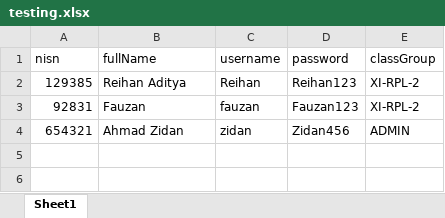
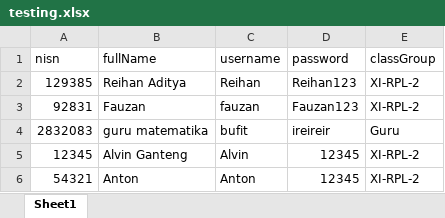
Before and after one commit to Ozan1123/BE-Absensi-Siswa, an Excel workbook: database/seeders/files/testing.xlsx, sheet Sheet1, drawn as a sheet; values as stored, in another font and other column widths than the file's, no borders; charts and pictures not drawn; removed rows and columns are numbered as before the commit, all else as after; the diff names each change by its address in the sheet, - before the commit and + after, or states it on an @@ line.

Commit message:
benerin export excel dengan detailnya

```diff
--- a/database/seeders/files/testing.xlsx (sheet Sheet1)
+++ b/database/seeders/files/testing.xlsx (sheet Sheet1)
-row 4: 654321 | Ahmad Zidan | zidan | Zidan456 | ADMIN
+row 4: 2832083 | guru matematika | bufit | ireireir | Guru
+row 5: 12345 | Alvin Ganteng | Alvin | 12345 | XI-RPL-2
+row 6: 54321 | Anton | Anton | 12345 | XI-RPL-2
```
Also changed, not shown: charts or pictures, 9 other files.
